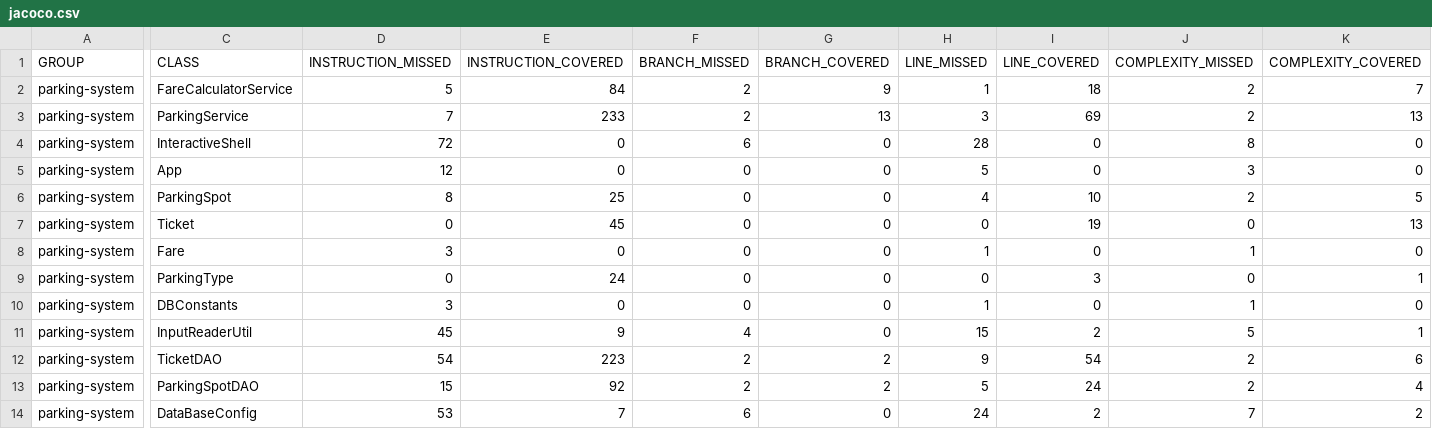
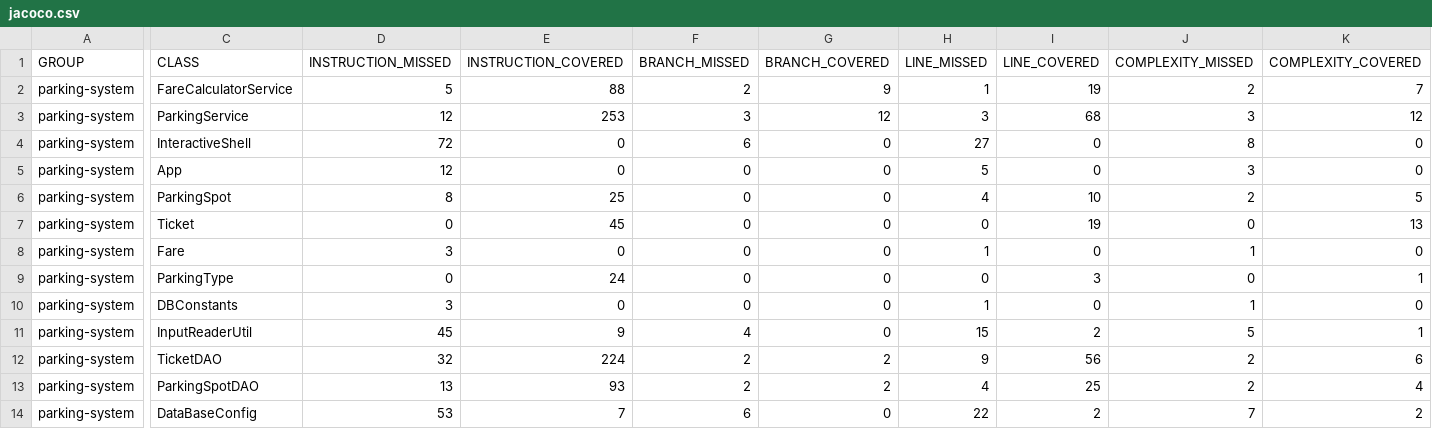
Before and after one commit to TheCanibal/jovanovic-kevin-testez-Java, a CSV file: parkingsystem/target/site/jacoco/jacoco.csv, drawn as a sheet; only a part is shown, gaps mark what is left out; the diff names each change by its address in the sheet, - before the commit and + after, or states it on an @@ line.

Commit message:
Ajout des tests d'intégration testParkingCar pour véhicule entrant, testParkingLotExit pour véhicule sortant et testParkingLotExitRecurringUser pour véhicule régulier sortant

```diff
--- a/parkingsystem/target/site/jacoco/jacoco.csv
+++ b/parkingsystem/target/site/jacoco/jacoco.csv
-E2 (INSTRUCTION_COVERED): 84
+E2 (INSTRUCTION_COVERED): 88
-I2 (LINE_COVERED): 18
+I2 (LINE_COVERED): 19
-D3 (INSTRUCTION_MISSED): 7
+D3 (INSTRUCTION_MISSED): 12
-E3 (INSTRUCTION_COVERED): 233
+E3 (INSTRUCTION_COVERED): 253
-F3 (BRANCH_MISSED): 2
+F3 (BRANCH_MISSED): 3
-G3 (BRANCH_COVERED): 13
+G3 (BRANCH_COVERED): 12
-I3 (LINE_COVERED): 69
+I3 (LINE_COVERED): 68
-J3 (COMPLEXITY_MISSED): 2
+J3 (COMPLEXITY_MISSED): 3
-K3 (COMPLEXITY_COVERED): 13
+K3 (COMPLEXITY_COVERED): 12
-H4 (LINE_MISSED): 28
+H4 (LINE_MISSED): 27
-D12 (INSTRUCTION_MISSED): 54
+D12 (INSTRUCTION_MISSED): 32
-E12 (INSTRUCTION_COVERED): 223
+E12 (INSTRUCTION_COVERED): 224
-I12 (LINE_COVERED): 54
+I12 (LINE_COVERED): 56
-D13 (INSTRUCTION_MISSED): 15
+D13 (INSTRUCTION_MISSED): 13
-E13 (INSTRUCTION_COVERED): 92
+E13 (INSTRUCTION_COVERED): 93
-H13 (LINE_MISSED): 5
+H13 (LINE_MISSED): 4
-I13 (LINE_COVERED): 24
+I13 (LINE_COVERED): 25
-H14 (LINE_MISSED): 24
+H14 (LINE_MISSED): 22
```
Also changed, not shown: 56 other files.
